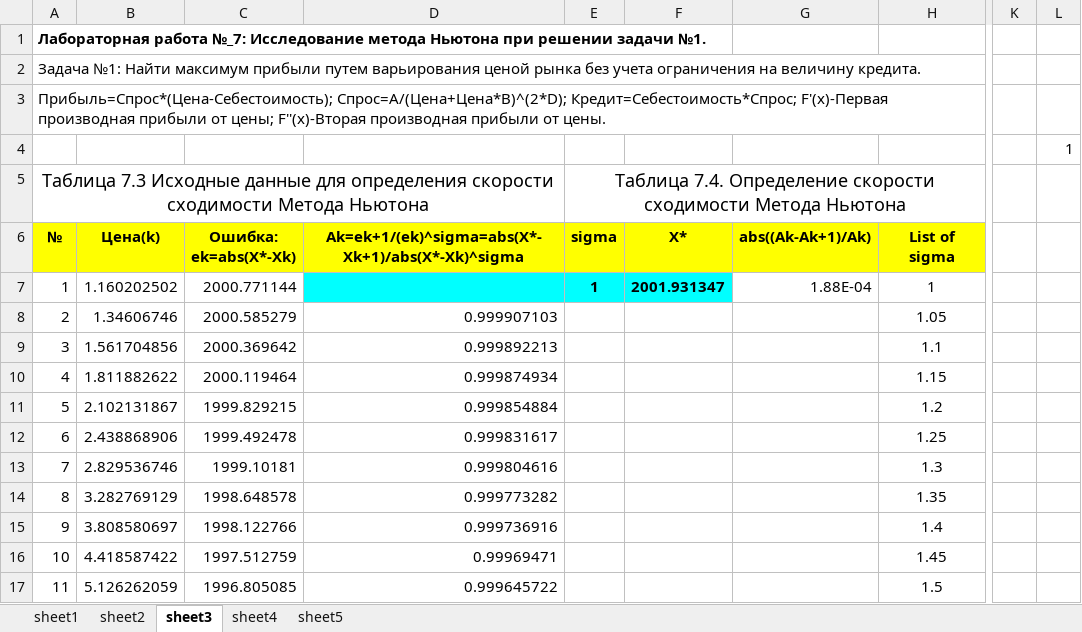
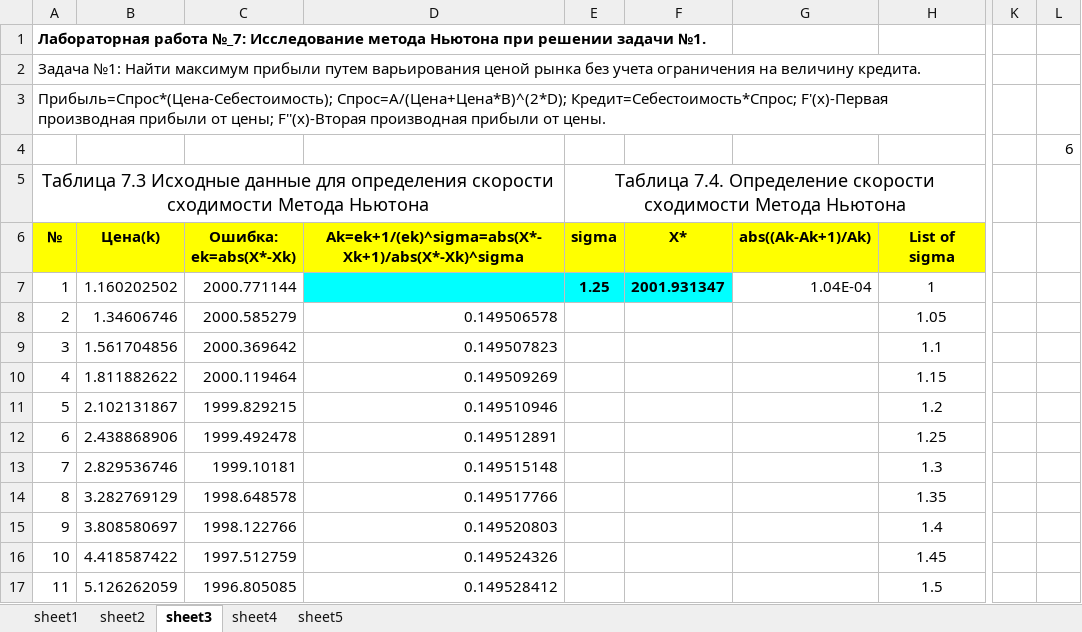
Before and after one commit to nabakirov/se_3, an Excel workbook: mo/lab_7/Abakirov_MO_LabWork#7(Ver-4)_ПИ-1-15_2017.09.03.xlsx, sheet sheet3, drawn as a sheet; only a part is shown, gaps mark what is left out; values as stored, in another font and other column widths than the file's, no borders; charts and pictures and conditional formats not drawn; the diff covers the shown part only; the diff names each change by its address in the sheet, - before the commit and + after, or states it on an @@ line.

```diff
--- a/mo/lab_7/Abakirov_MO_LabWork#7(Ver-4)_ПИ-1-15_2017.09.03.xlsx (sheet sheet3)
+++ b/mo/lab_7/Abakirov_MO_LabWork#7(Ver-4)_ПИ-1-15_2017.09.03.xlsx (sheet sheet3)
-L4: 1
+L4: 6
-E7 (sigma): 1
+E7 (sigma): 1.25
-G7 (abs((Ak-Ak+1)/Ak)): 1.88E-04
+G7 (abs((Ak-Ak+1)/Ak)): 1.04E-04
-D8: 0.999907103
+D8: 0.149506578
-D9: 0.999892213
+D9: 0.149507823
-D10: 0.999874934
+D10: 0.149509269
-D11: 0.999854884
+D11: 0.149510946
-D12: 0.999831617
+D12: 0.149512891
-D13: 0.999804616
+D13: 0.149515148
-D14: 0.999773282
+D14: 0.149517766
-D15: 0.999736916
+D15: 0.149520803
-D16: 0.99969471
+D16: 0.149524326
-D17: 0.999645722
+D17: 0.149528412
```
Also changed, not shown: 11 edited cells and merged cells elsewhere in this sheet, sheet sheet4, charts or pictures, 2 other files.
